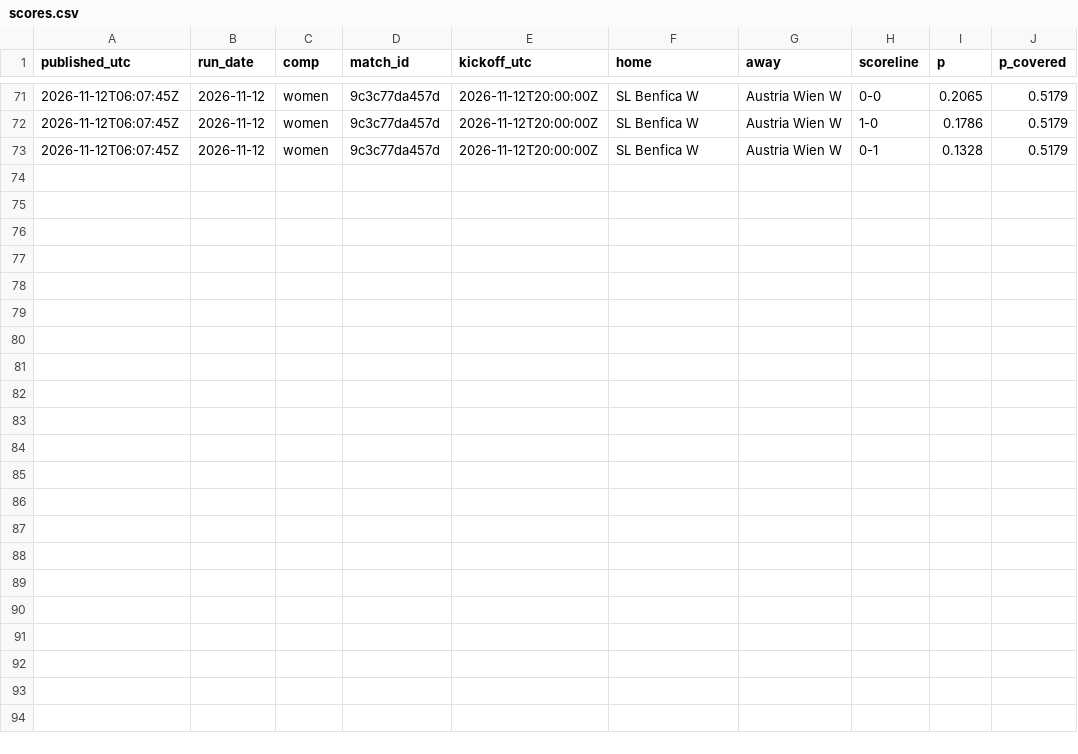
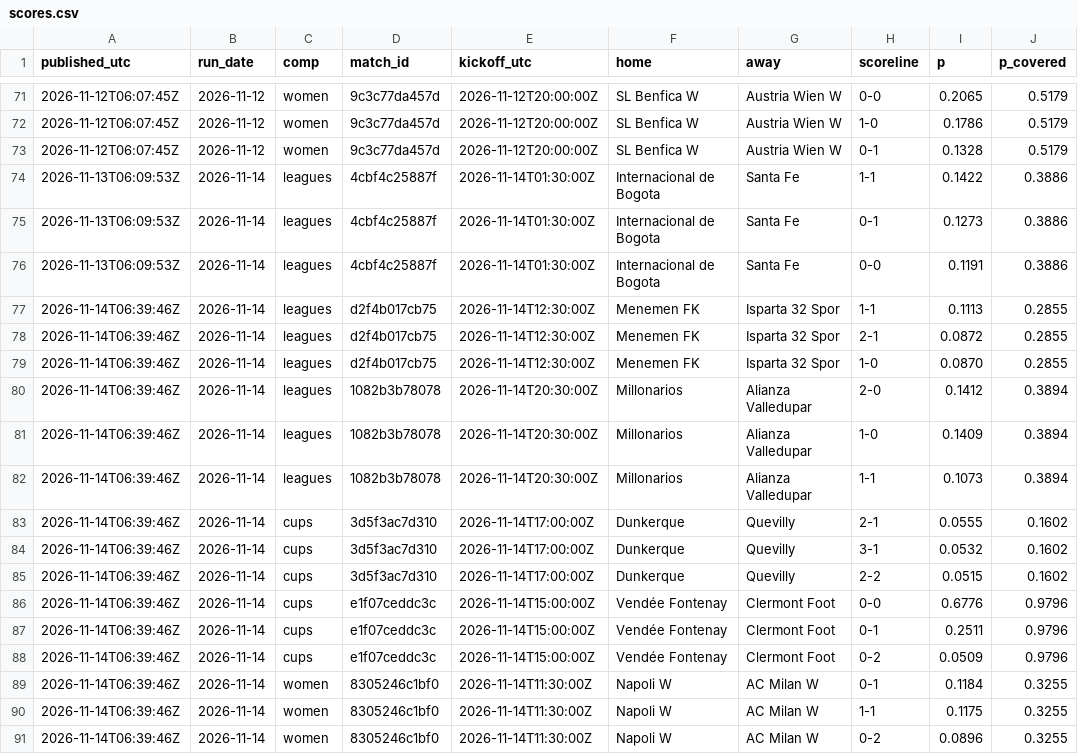
Before and after one commit to xbaredge/predictions, a CSV file: 2026/W46/scores.csv, drawn as a sheet; only a part is shown, gaps mark what is left out; the diff names each change by its address in the sheet, - before the commit and + after, or states it on an @@ line.

Commit message:
commit 2026-11-15 (8 picks, 50 fixtures); release 2026-11-14 (6 picks, 139 fixtures); 6 settled, 129 scores; anchor 2 timestamp(s)

```diff
--- a/2026/W46/scores.csv
+++ b/2026/W46/scores.csv
+row 74: 2026-11-13T06:09:53Z | 2026-11-14 | leagues | 4cbf4c25887f | 2026-11-14T01:30:00Z | Internacional de Bogota | Santa Fe | 1-1 | 0.1422 | 0.3886
+row 75: 2026-11-13T06:09:53Z | 2026-11-14 | leagues | 4cbf4c25887f | 2026-11-14T01:30:00Z | Internacional de Bogota | Santa Fe | 0-1 | 0.1273 | 0.3886
+row 76: 2026-11-13T06:09:53Z | 2026-11-14 | leagues | 4cbf4c25887f | 2026-11-14T01:30:00Z | Internacional de Bogota | Santa Fe | 0-0 | 0.1191 | 0.3886
+row 77: 2026-11-14T06:39:46Z | 2026-11-14 | leagues | d2f4b017cb75 | 2026-11-14T12:30:00Z | Menemen FK | Isparta 32 Spor | 1-1 | 0.1113 | 0.2855
+row 78: 2026-11-14T06:39:46Z | 2026-11-14 | leagues | d2f4b017cb75 | 2026-11-14T12:30:00Z | Menemen FK | Isparta 32 Spor | 2-1 | 0.0872 | 0.2855
+row 79: 2026-11-14T06:39:46Z | 2026-11-14 | leagues | d2f4b017cb75 | 2026-11-14T12:30:00Z | Menemen FK | Isparta 32 Spor | 1-0 | 0.0870 | 0.2855
+row 80: 2026-11-14T06:39:46Z | 2026-11-14 | leagues | 1082b3b78078 | 2026-11-14T20:30:00Z | Millonarios | Alianza Valledupar | 2-0 | 0.1412 | 0.3894
+row 81: 2026-11-14T06:39:46Z | 2026-11-14 | leagues | 1082b3b78078 | 2026-11-14T20:30:00Z | Millonarios | Alianza Valledupar | 1-0 | 0.1409 | 0.3894
+row 82: 2026-11-14T06:39:46Z | 2026-11-14 | leagues | 1082b3b78078 | 2026-11-14T20:30:00Z | Millonarios | Alianza Valledupar | 1-1 | 0.1073 | 0.3894
+row 83: 2026-11-14T06:39:46Z | 2026-11-14 | cups | 3d5f3ac7d310 | 2026-11-14T17:00:00Z | Dunkerque | Quevilly | 2-1 | 0.0555 | 0.1602
+row 84: 2026-11-14T06:39:46Z | 2026-11-14 | cups | 3d5f3ac7d310 | 2026-11-14T17:00:00Z | Dunkerque | Quevilly | 3-1 | 0.0532 | 0.1602
+row 85: 2026-11-14T06:39:46Z | 2026-11-14 | cups | 3d5f3ac7d310 | 2026-11-14T17:00:00Z | Dunkerque | Quevilly | 2-2 | 0.0515 | 0.1602
+row 86: 2026-11-14T06:39:46Z | 2026-11-14 | cups | e1f07ceddc3c | 2026-11-14T15:00:00Z | Vendée Fontenay | Clermont Foot | 0-0 | 0.6776 | 0.9796
+row 87: 2026-11-14T06:39:46Z | 2026-11-14 | cups | e1f07ceddc3c | 2026-11-14T15:00:00Z | Vendée Fontenay | Clermont Foot | 0-1 | 0.2511 | 0.9796
+row 88: 2026-11-14T06:39:46Z | 2026-11-14 | cups | e1f07ceddc3c | 2026-11-14T15:00:00Z | Vendée Fontenay | Clermont Foot | 0-2 | 0.0509 | 0.9796
+row 89: 2026-11-14T06:39:46Z | 2026-11-14 | women | 8305246c1bf0 | 2026-11-14T11:30:00Z | Napoli W | AC Milan W | 0-1 | 0.1184 | 0.3255
+row 90: 2026-11-14T06:39:46Z | 2026-11-14 | women | 8305246c1bf0 | 2026-11-14T11:30:00Z | Napoli W | AC Milan W | 1-1 | 0.1175 | 0.3255
+row 91: 2026-11-14T06:39:46Z | 2026-11-14 | women | 8305246c1bf0 | 2026-11-14T11:30:00Z | Napoli W | AC Milan W | 0-2 | 0.0896 | 0.3255
```
Also changed, not shown: 2026/W46/picks.csv, 2026/W46/settled.csv, 8 other files.
